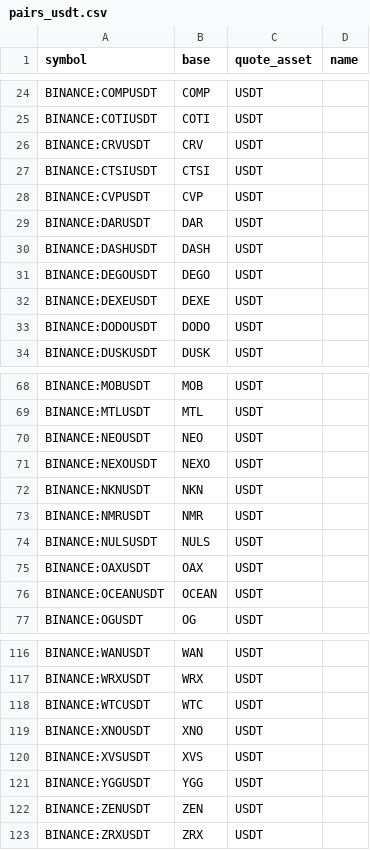
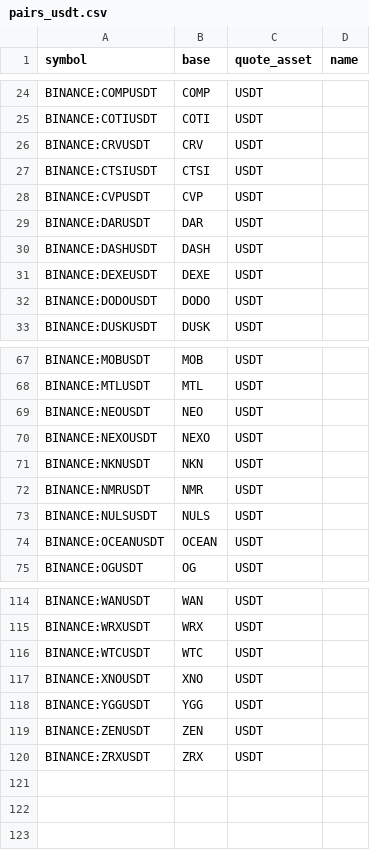
Before and after one commit to avatar-lavventura/trade_bot, a CSV file: tradingview-alerts/pairs_usdt.csv, drawn as a sheet; only a part is shown, gaps mark what is left out; the diff names each change by its address in the sheet, - before the commit and + after, or states it on an @@ line.

```diff
--- a/tradingview-alerts/pairs_usdt.csv
+++ b/tradingview-alerts/pairs_usdt.csv
-row 31: BINANCE:DEGOUSDT | DEGO | USDT
-row 75: BINANCE:OAXUSDT | OAX | USDT
-row 120: BINANCE:XVSUSDT | XVS | USDT
```
Also changed, not shown: tradingview-alerts/pairs_btc.csv, tradingview-alerts/pairs_busd.csv, 16 other files.
